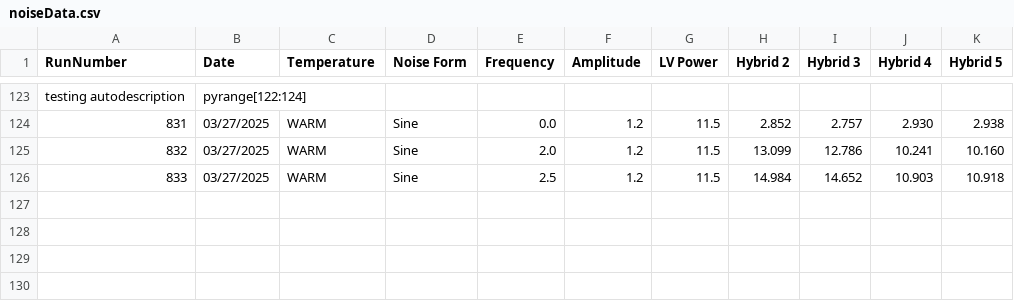
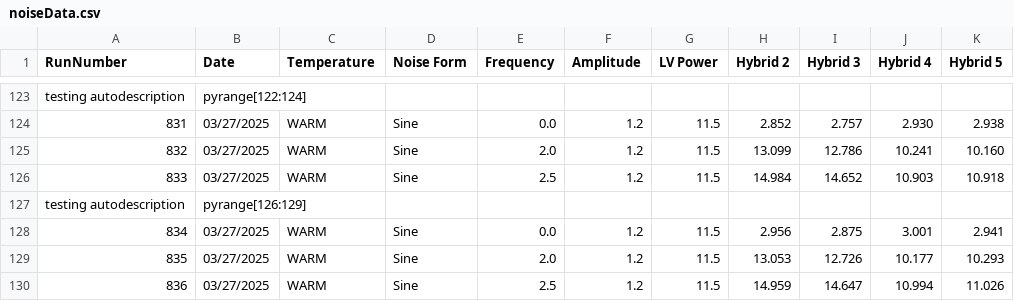
Before and after one commit to cosbyc/OT_noise_data, a CSV file: noiseData.csv, drawn as a sheet; only a part is shown, gaps mark what is left out; the diff names each change by its address in the sheet, - before the commit and + after, or states it on an @@ line.

Commit message:
Adding runs: testing autodescription

```diff
--- a/noiseData.csv
+++ b/noiseData.csv
+row 127: testing autodescription | pyrange[126:129]
+row 128: 834 | 03/27/2025 | WARM | Sine | 0.0 | 1.2 | 11.5 | 2.956 | 2.875 | 3.001 | 2.941
+row 129: 835 | 03/27/2025 | WARM | Sine | 2.0 | 1.2 | 11.5 | 13.053 | 12.726 | 10.177 | 10.293
+row 130: 836 | 03/27/2025 | WARM | Sine | 2.5 | 1.2 | 11.5 | 14.959 | 14.647 | 10.994 | 11.026
```
